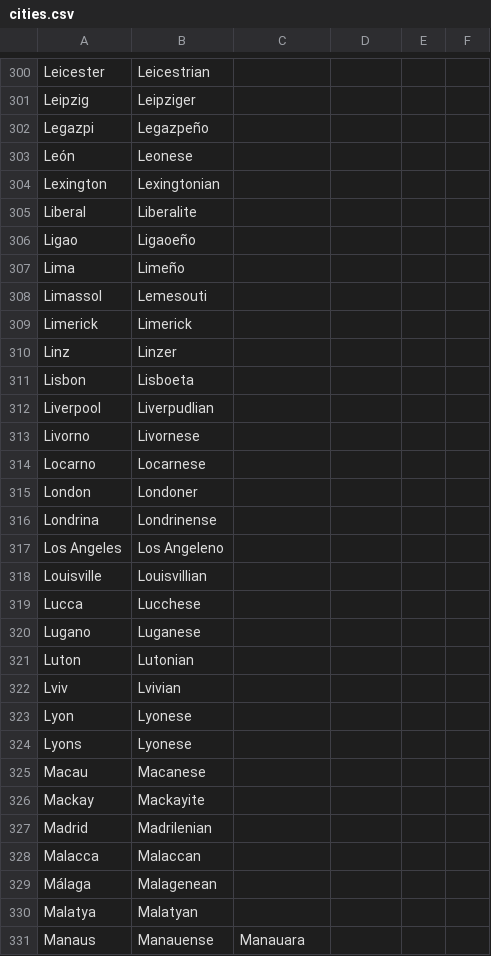
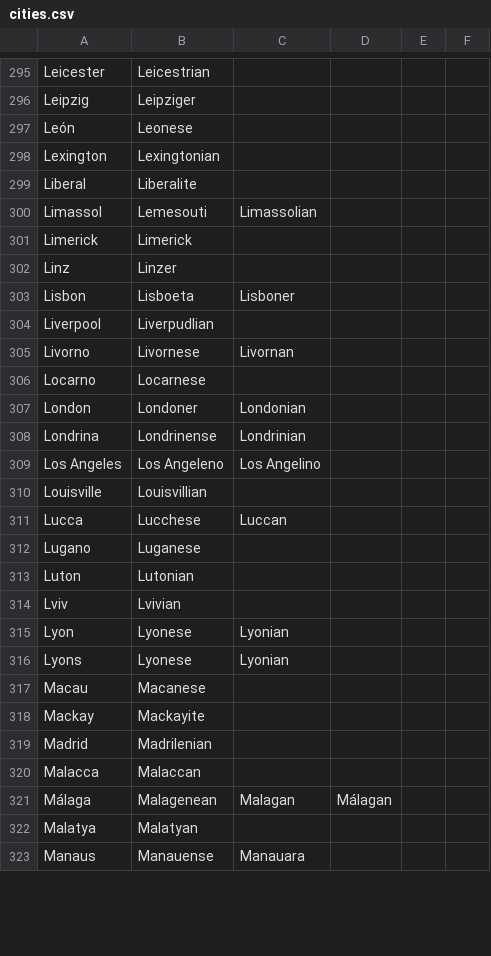
Before and after one commit to ParadoxGameConverters/PGCG.commonItems, a CSV file: commonItems.UnitTests/TestFiles/adjectives/cities.csv, drawn as a sheet; only a part is shown, gaps mark what is left out; the diff covers the shown part only.

Commit message:
More adjective rules

```diff
--- a/commonItems.UnitTests/TestFiles/adjectives/cities.csv
+++ b/commonItems.UnitTests/TestFiles/adjectives/cities.csv
@@ -301,3 +296,2 @@ Leicester,Leicestrian,,,,
 Leipzig,Leipziger,,,,
-Legazpi,Legazpeño,,,,
 León,Leonese,,,,
@@ -305,16 +299,14 @@ Lexington,Lexingtonian,,,,
 Liberal,Liberalite,,,,
-Ligao,Ligaoeño,,,,
-Lima,Limeño,,,,
-Limassol,Lemesouti,,,,
+Limassol,Lemesouti,Limassolian,,,
 Limerick,Limerick,,,,
 Linz,Linzer,,,,
-Lisbon,Lisboeta,,,,
+Lisbon,Lisboeta,Lisboner,,,
 Liverpool,Liverpudlian,,,,
-Livorno,Livornese,,,,
+Livorno,Livornese,Livornan,,,
 Locarno,Locarnese,,,,
-London,Londoner,,,,
-Londrina,Londrinense,,,,
-Los Angeles,Los Angeleno,,,,
+London,Londoner,Londonian,,,
+Londrina,Londrinense,Londrinian,,,
+Los Angeles,Los Angeleno,Los Angelino,,,
 Louisville,Louisvillian,,,,
-Lucca,Lucchese,,,,
+Lucca,Lucchese,Luccan,,,
 Lugano,Luganese,,,,
@@ -322,4 +314,4 @@ Luton,Lutonian,,,,
 Lviv,Lvivian,,,,
-Lyon,Lyonese,,,,
-Lyons,Lyonese,,,,
+Lyon,Lyonese,Lyonian,,,
+Lyons,Lyonese,Lyonian,,,
 Macau,Macanese,,,,
@@ -328,3 +320,3 @@ Madrid,Madrilenian,,,,
 Malacca,Malaccan,,,,
-Málaga,Malagenean,,,,
+Málaga,Malagenean,Malagan,Málagan,,
 Malatya,Malatyan,,,,
```
Also changed, not shown: 13 removed rows and 11 edited cells elsewhere in this file, 2 other files.
